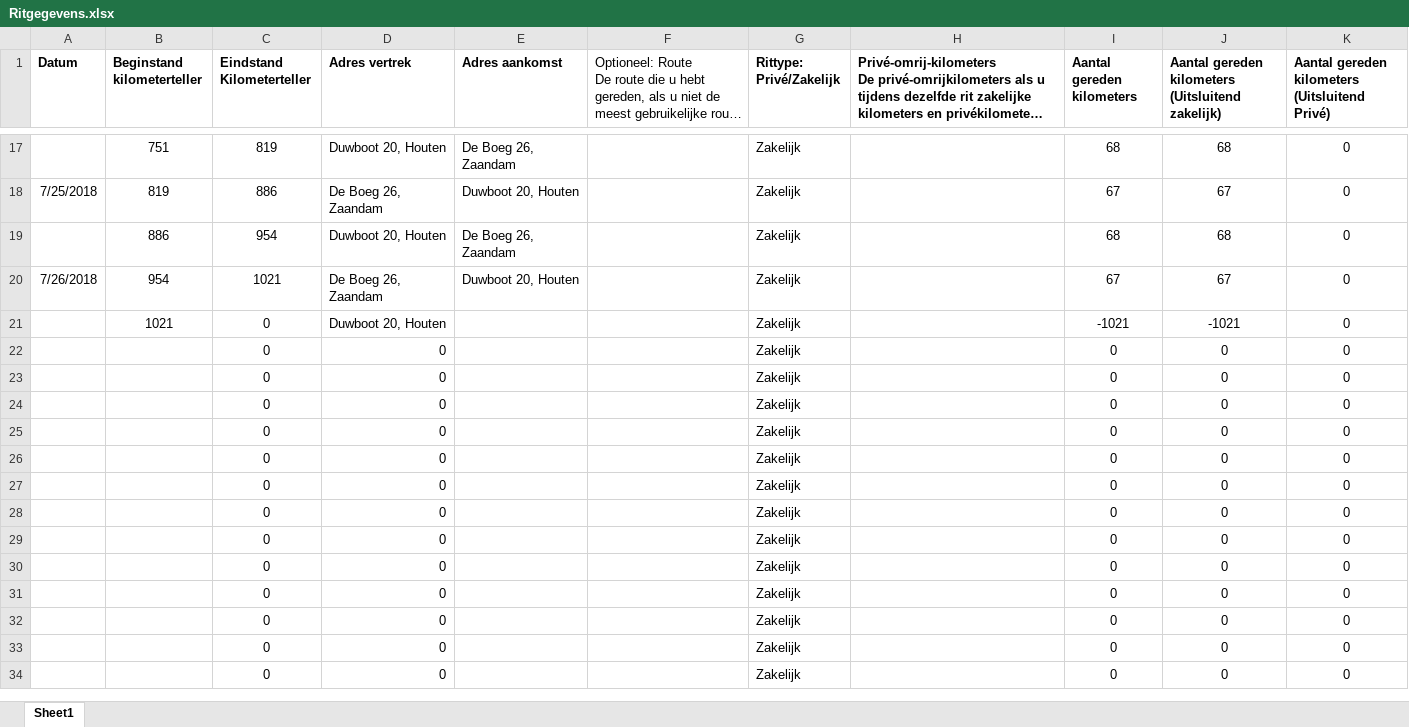
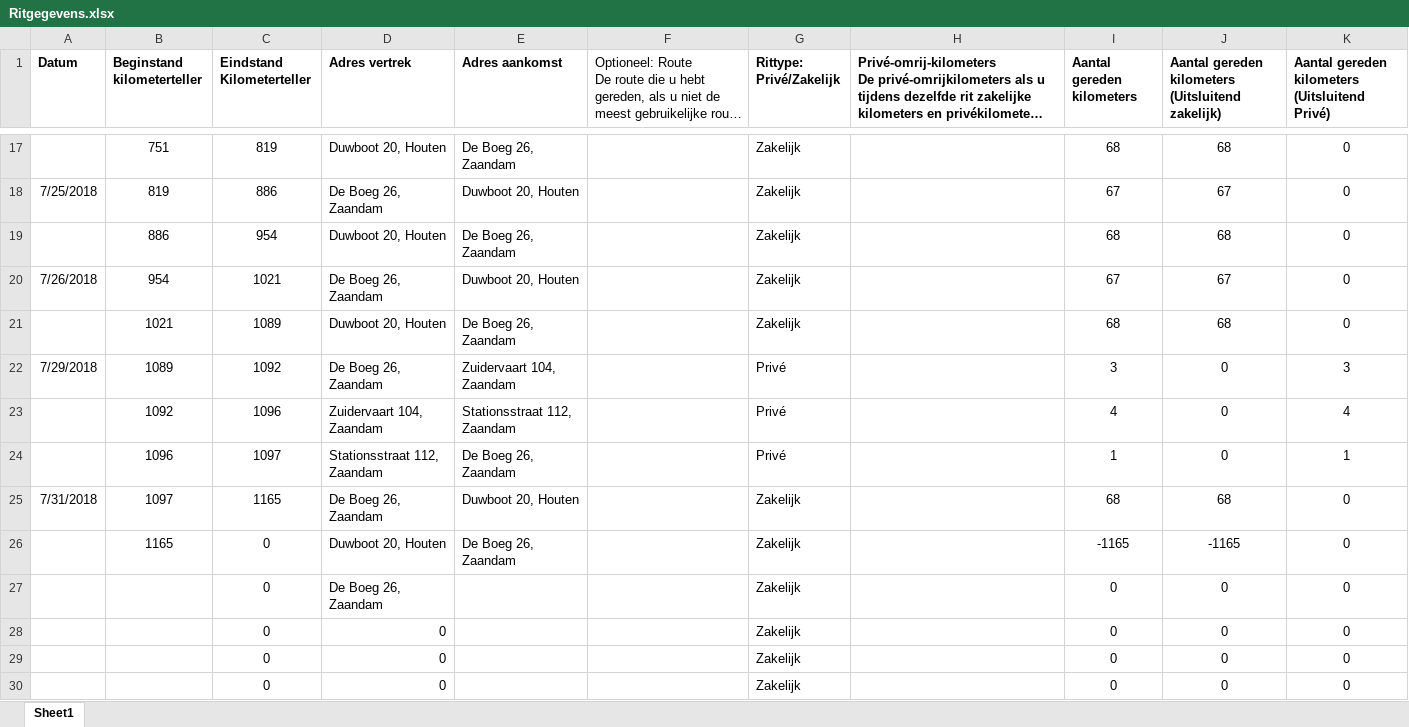
Before and after one commit to TimGroot1992/ritgegevens, an Excel workbook: Ritgegevens.xlsx, sheet Sheet1, drawn as a sheet; only a part is shown, gaps mark what is left out; the shorter side is filled out with more unchanged rows; long unchanged cells end in …; values as stored, in another font and other column widths than the file's, no borders; removed rows and columns are numbered as before the commit, all else as after; the diff names each change by its address in the sheet, - before the commit and + after, or states it on an @@ line.

Commit message:
31-07-18 update

```diff
--- a/Ritgegevens.xlsx (sheet Sheet1)
+++ b/Ritgegevens.xlsx (sheet Sheet1)
-C21 (Eindstand Kilometerteller): 0
+C21 (Eindstand Kilometerteller): 1089
-E21 (Adres aankomst): (empty)
+E21 (Adres aankomst): De Boeg 26, Zaandam
-I21 (Aantal gereden kilometers): -1021
+I21 (Aantal gereden kilometers): 68
-J21: -1021
+J21: 68
-row 22:  |  | 0 | 0 |  |  | Zakelijk |  | 0 | 0 | 0
-row 23:  |  | 0 | 0 |  |  | Zakelijk |  | 0 | 0 | 0
-row 24:  |  | 0 | 0 |  |  | Zakelijk |  | 0 | 0 | 0
-row 25:  |  | 0 | 0 |  |  | Zakelijk |  | 0 | 0 | 0
-row 26:  |  | 0 | 0 |  |  | Zakelijk |  | 0 | 0 | 0
+row 22: 7/29/2018 | 1089 | 1092 | De Boeg 26, Zaandam | Zuidervaart 104, Zaandam |  | Privé |  | 3 | 0 | 3
+row 23:  | 1092 | 1096 | Zuidervaart 104, Zaandam | Stationsstraat 112, Zaandam |  | Privé |  | 4 | 0 | 4
+row 24:  | 1096 | 1097 | Stationsstraat 112, Zaandam | De Boeg 26, Zaandam |  | Privé |  | 1 | 0 | 1
+row 25: 7/31/2018 | 1097 | 1165 | De Boeg 26, Zaandam | Duwboot 20, Houten |  | Zakelijk |  | 68 | 68 | 0
+row 26:  | 1165 | 0 | Duwboot 20, Houten | De Boeg 26, Zaandam |  | Zakelijk |  | -1165 | -1165 | 0
-D27 (Adres vertrek): 0
+D27 (Adres vertrek): De Boeg 26, Zaandam
```
